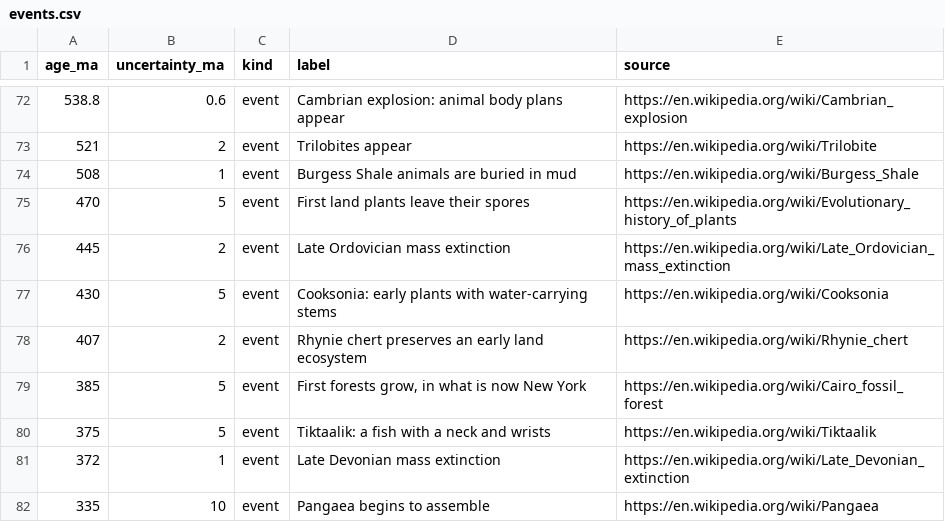
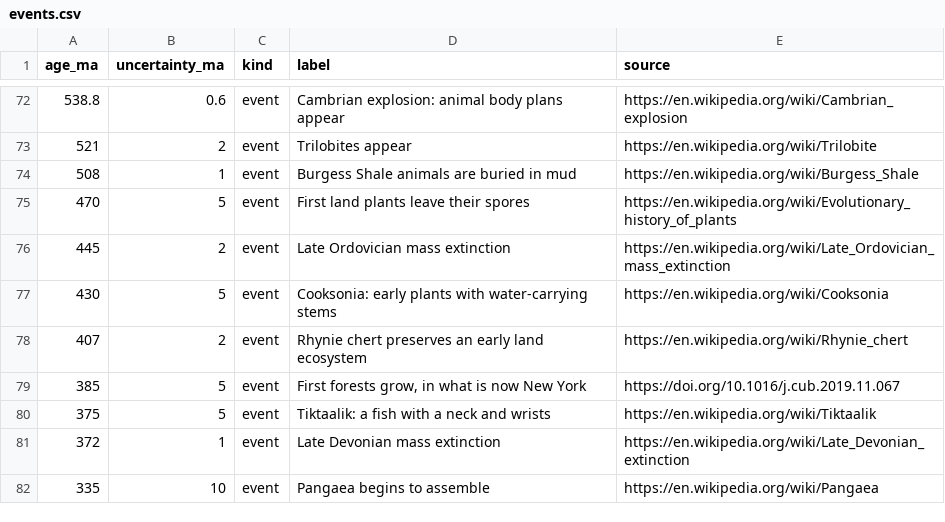
Before and after one commit to globe-and-atlas/since-then, a CSV file: data/deep_time/events.csv, drawn as a sheet; only a part is shown, gaps mark what is left out; the diff covers the shown part only.

Commit message:
Verify Deep Time sources; fix wrong DOI, missing page, unsupported dates
execution/verify_sources.py checks every cited source for the stated age.
87 rows match automatically; 23 hand-checked (knowledge/domain/deep_time_sources.md).

```diff
--- a/data/deep_time/events.csv
+++ b/data/deep_time/events.csv
@@ -78,3 +78,3 @@ age_ma,uncertainty_ma,kind,label,source
 407,2,event,Rhynie chert preserves an early land ecosystem,https://en.wikipedia.org/wiki/Rhynie_chert
-385,5,event,"First forests grow, in what is now New York",https://en.wikipedia.org/wiki/Cairo_fossil_forest
+385,5,event,"First forests grow, in what is now New York",https://doi.org/10.1016/j.cub.2019.11.067
 375,5,event,Tiktaalik: a fish with a neck and wrists,https://en.wikipedia.org/wiki/Tiktaalik
```
Also changed, not shown: 1 added row, 1 removed row and 8 edited cells elsewhere in this file, 7 other files.
